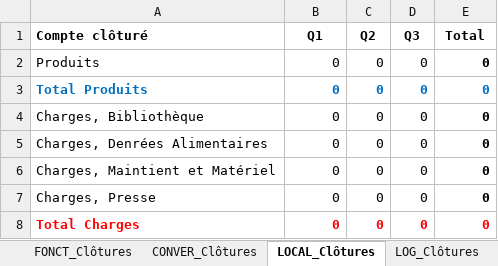
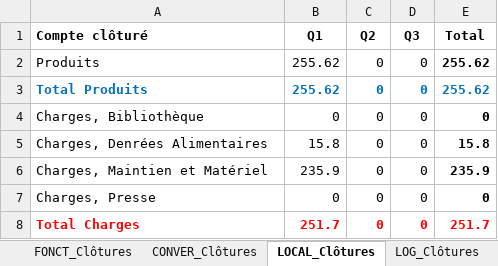
Before and after one commit to Tresorerie-UP/UPSecretrariat, an Excel workbook: 2 - Bilans/2022-2023/Unipoly_Bilan_Quadrimestriel_22-23.xlsx, sheet LOCAL_Clôtures, drawn as a sheet; values as stored, in another font and other column widths than the file's, no borders; the diff names each change by its address in the sheet, - before the commit and + after, or states it on an @@ line.

```diff
--- a/2 - Bilans/2022-2023/Unipoly_Bilan_Quadrimestriel_22-23.xlsx (sheet LOCAL_Clôtures)
+++ b/2 - Bilans/2022-2023/Unipoly_Bilan_Quadrimestriel_22-23.xlsx (sheet LOCAL_Clôtures)
-B2:B3 (Q1): 0
+B2:B3 (Q1): 255.62
-E2:E3 (Total): 0
+E2:E3 (Total): 255.62
-B5 (Q1): 0
+B5 (Q1): 15.8
-E5 (Total): 0
+E5 (Total): 15.8
-A6 (Compte clôturé): Charges, Maintient et Matériel
+A6 (Compte clôturé): Charges, Maintien et Matériel
-B6 (Q1): 0
+B6 (Q1): 235.9
-E6 (Total): 0
+E6 (Total): 235.9
-B8 (Q1): 0
+B8 (Q1): 251.7
-E8 (Total): 0
+E8 (Total): 251.7
```
Also changed, not shown: sheet Bilan, sheet FONCT_Clôtures, sheet EPILIBRE_Clôtures, sheet EXTRA_Clôtures, sheet LOWTECH_Clôtures, sheet CASTOR_Clôtures, 8 more sheets, other sheet tabs, hidden cells, 2 - Bilans/2021-2022/Unipoly_Bilan_Trimestriel_21-22.xlsx, 5 other files.
